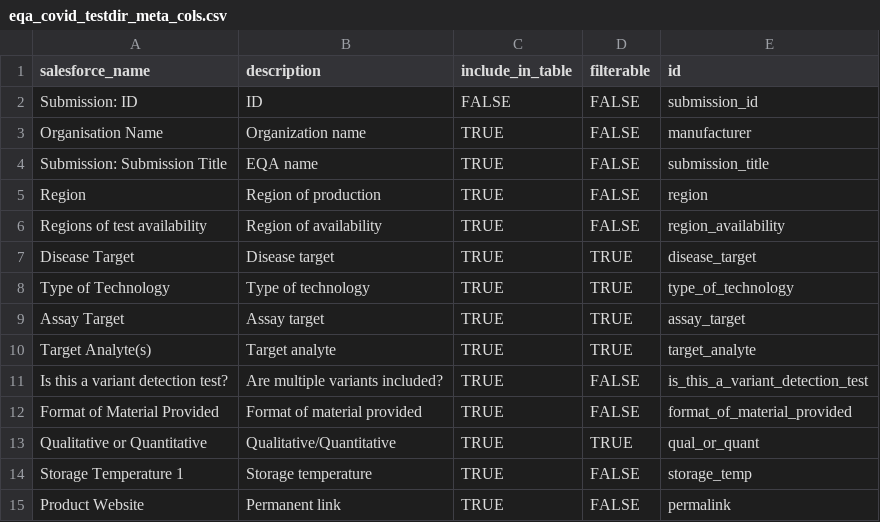
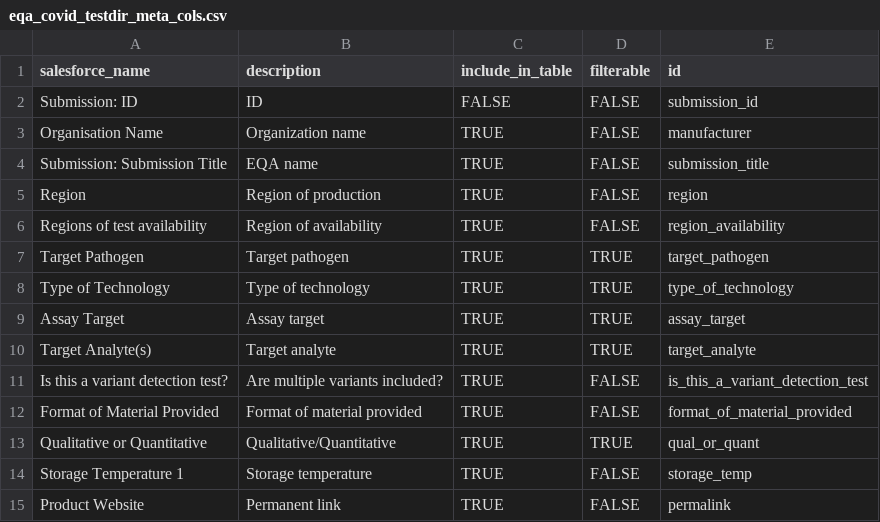
Before and after one commit to finddx/FINDtestdirData, a CSV file: data/covid19/eqa_covid_testdir_meta_cols.csv, drawn as a sheet.

Commit message:
Update eqa_covid_testdir_meta_cols.csv

```diff
--- a/data/covid19/eqa_covid_testdir_meta_cols.csv
+++ b/data/covid19/eqa_covid_testdir_meta_cols.csv
@@ -6,3 +6,3 @@ Region,Region of production,TRUE,FALSE,region
 Regions of test availability,Region of availability,TRUE,FALSE,region_availability
-Disease Target,Disease target,TRUE,TRUE,disease_target
+Target Pathogen,Target pathogen,TRUE,TRUE,target_pathogen
 Type of Technology,Type of technology,TRUE,TRUE,type_of_technology
```
